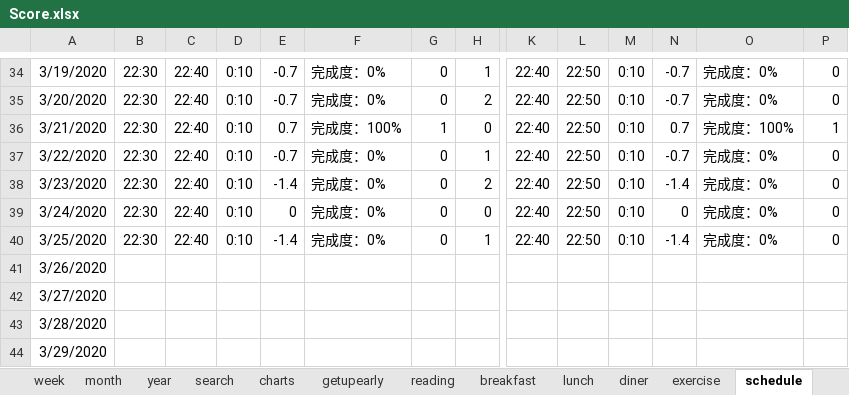
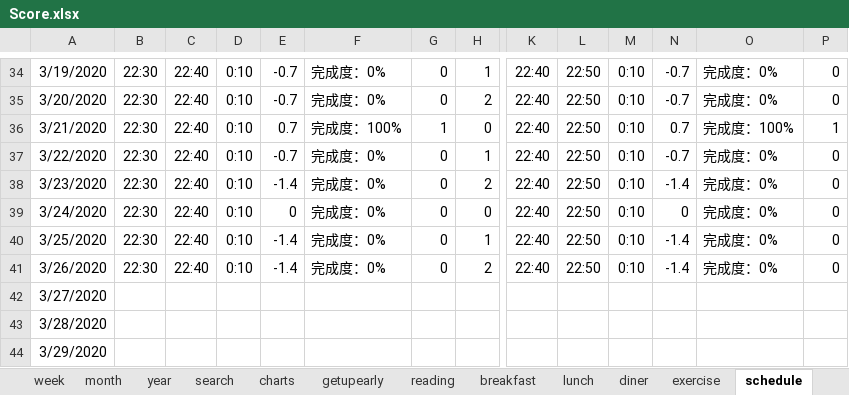
Before and after one commit to Gzhennaxia/Gzhennaxia.github.io, an Excel workbook: source/excel/Score.xlsx, sheet schedule, drawn as a sheet; only a part is shown, gaps mark what is left out; values as stored, in another font and other column widths than the file's, no borders; table styles not drawn; the diff covers the shown part only; the diff names each change by its address in the sheet, - before the commit and + after, or states it on an @@ line.

```diff
--- a/source/excel/Score.xlsx (sheet schedule)
+++ b/source/excel/Score.xlsx (sheet schedule)
-B41: (empty)
+B41: 22:30
-C41: (empty)
+C41: 22:40
-D41: (empty)
+D41: 0:10
-E41: (empty)
+E41: -1.4
-F41: (empty)
+F41: 完成度：0%
-G41: (empty)
+G41: 0
-H41: (empty)
+H41: 2
-K41: (empty)
+K41: 22:40
-L41: (empty)
+L41: 22:50
-M41: (empty)
+M41: 0:10
-N41: (empty)
+N41: -1.4
-O41: (empty)
+O41: 完成度：0%
-P41: (empty)
+P41: 0
```
Also changed, not shown: 8 edited cells elsewhere in this sheet, sheet records, sheet period, sheet getupearly, sheet diner, sheet exercise, sheet lunch, 2 more sheets, formulas that keep their value, source/excel/Abstinence.xlsx, source/excel/ledger.xlsx, 7 other files.
